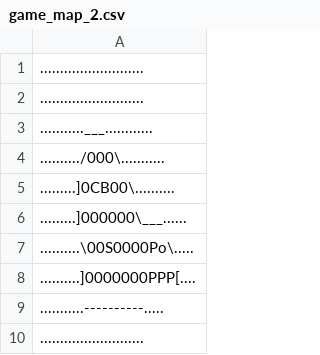
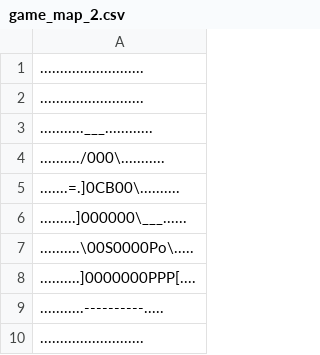
Before and after one commit to TarbFela/Mini_Golf_Driving, a CSV file: game_map_2.csv, drawn as a sheet.

```diff
--- a/game_map_2.csv
+++ b/game_map_2.csv
@@ -4,3 +4,3 @@
 ........../000\...........
-.........]0CB00\..........
+.......=.]0CB00\..........
 .........]000000\___......
```
Also changed, not shown: 1 other file.
